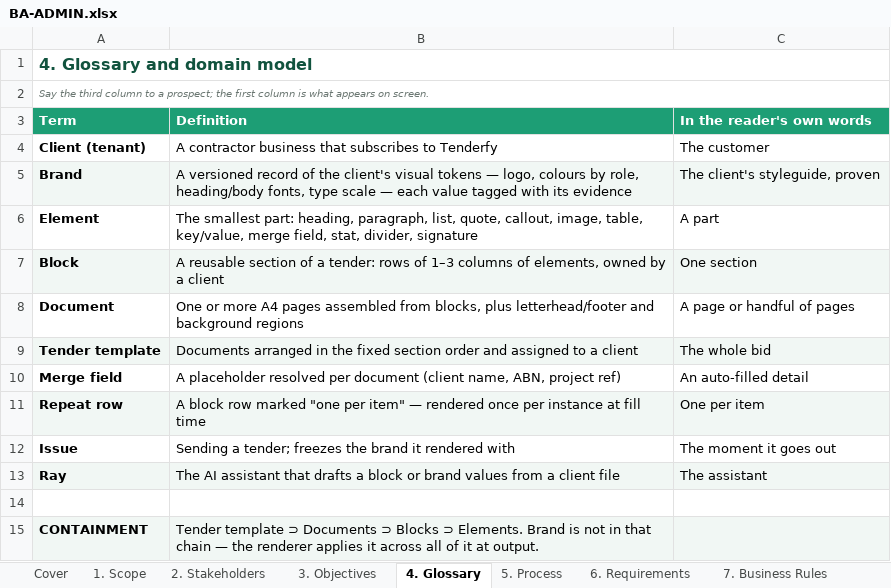
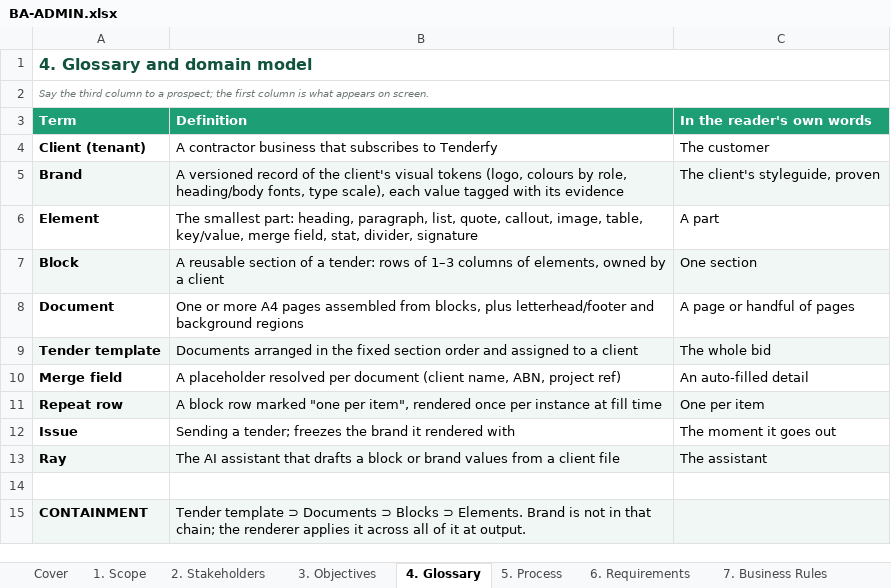
Before and after one commit to daandydoan/tenderfy-admin, an Excel workbook: handoff/BA-ADMIN.xlsx, sheet 4. Glossary, drawn as a sheet; values as stored, in another font and other column widths than the file's, no borders; the diff names each change by its address in the sheet, - before the commit and + after, or states it on an @@ line.

```diff
--- a/handoff/BA-ADMIN.xlsx (sheet 4. Glossary)
+++ b/handoff/BA-ADMIN.xlsx (sheet 4. Glossary)
-B5 (Definition): …visual tokens — logo, colours by role, heading/body fonts, type scale — each value…
+B5 (Definition): …visual tokens (logo, colours by role, heading/body fonts, type scale), each value…
-B11 (Definition): …"one per item" — rendered once…
+B11 (Definition): …"one per item", rendered once…
-B15 (Definition): …in that chain — the renderer…
+B15 (Definition): …in that chain; the renderer…
```
Also changed, not shown: sheet 1. Scope, sheet 2. Stakeholders, sheet 6. Requirements, sheet Cover, sheet 13. Risks, sheet 11. Open Questions, 4 more sheets, 1 other file.
